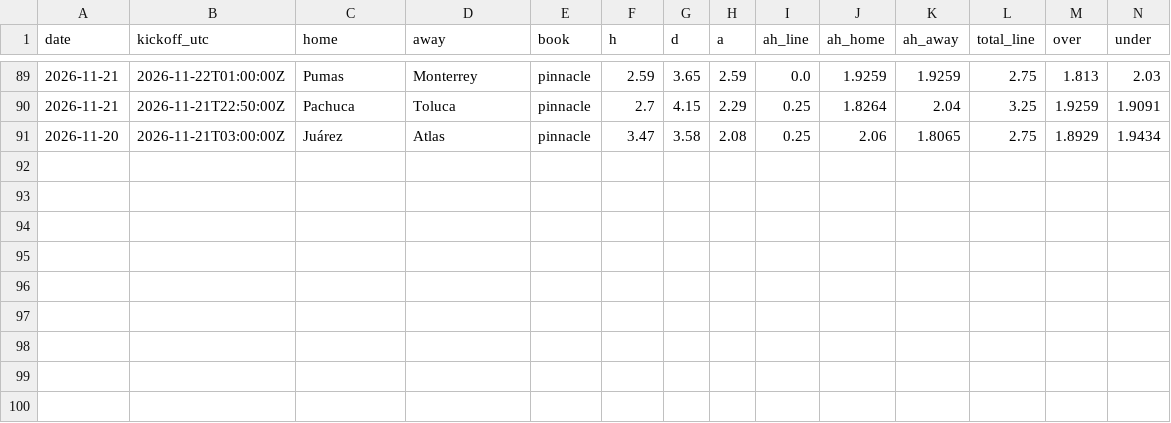
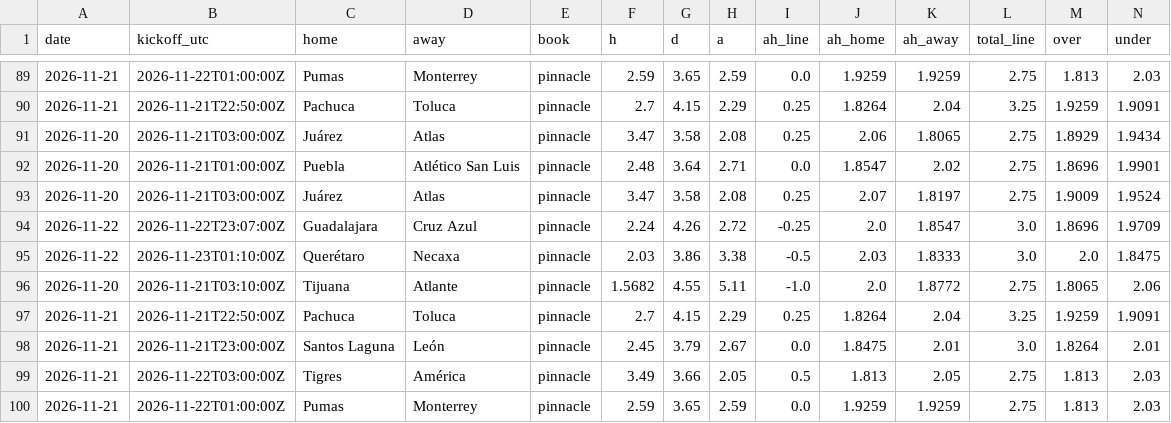
Before and after one commit to TheBallr/LIGA-MX, a CSV file: data/market/current_round_odds.csv, drawn as a sheet; only a part is shown, gaps mark what is left out; rows hold the shown columns only; the diff names each change by its address in the sheet, - before the commit and + after, or states it on an @@ line.

```diff
--- a/data/market/current_round_odds.csv
+++ b/data/market/current_round_odds.csv
+row 92: 2026-11-20 | 2026-11-21T01:00:00Z | Puebla | Atlético San Luis | pinnacle | 2.48 | 3.64 | 2.71 | 0.0 | 1.8547 | 2.02 | 2.75 | 1.8696 | 1.9901
+row 93: 2026-11-20 | 2026-11-21T03:00:00Z | Juárez | Atlas | pinnacle | 3.47 | 3.58 | 2.08 | 0.25 | 2.07 | 1.8197 | 2.75 | 1.9009 | 1.9524
+row 94: 2026-11-22 | 2026-11-22T23:07:00Z | Guadalajara | Cruz Azul | pinnacle | 2.24 | 4.26 | 2.72 | -0.25 | 2.0 | 1.8547 | 3.0 | 1.8696 | 1.9709
+row 95: 2026-11-22 | 2026-11-23T01:10:00Z | Querétaro | Necaxa | pinnacle | 2.03 | 3.86 | 3.38 | -0.5 | 2.03 | 1.8333 | 3.0 | 2.0 | 1.8475
+row 96: 2026-11-20 | 2026-11-21T03:10:00Z | Tijuana | Atlante | pinnacle | 1.5682 | 4.55 | 5.11 | -1.0 | 2.0 | 1.8772 | 2.75 | 1.8065 | 2.06
+row 97: 2026-11-21 | 2026-11-21T22:50:00Z | Pachuca | Toluca | pinnacle | 2.7 | 4.15 | 2.29 | 0.25 | 1.8264 | 2.04 | 3.25 | 1.9259 | 1.9091
+row 98: 2026-11-21 | 2026-11-21T23:00:00Z | Santos Laguna | León | pinnacle | 2.45 | 3.79 | 2.67 | 0.0 | 1.8475 | 2.01 | 3.0 | 1.8264 | 2.01
+row 99: 2026-11-21 | 2026-11-22T03:00:00Z | Tigres | América | pinnacle | 3.49 | 3.66 | 2.05 | 0.5 | 1.813 | 2.05 | 2.75 | 1.813 | 2.03
+row 100: 2026-11-21 | 2026-11-22T01:00:00Z | Pumas | Monterrey | pinnacle | 2.59 | 3.65 | 2.59 | 0.0 | 1.9259 | 1.9259 | 2.75 | 1.813 | 2.03
```
Also changed, not shown: data/ratings/blend.csv, data/ratings/injuries.csv, 17 other files.
